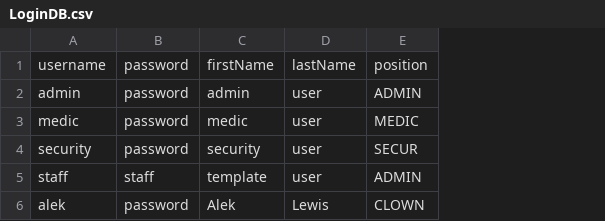
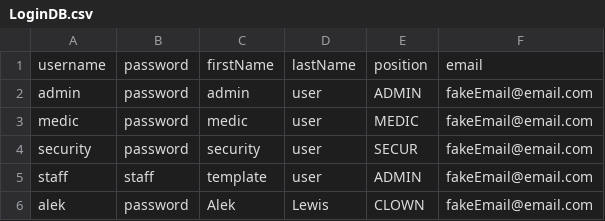
Before and after one commit to lokesh234/SoftwareEngineeringFinalProject, a CSV file: src/main/resources/csv_files/LoginDB.csv, drawn as a sheet; the diff names each change by its address in the sheet, - before the commit and + after, or states it on an @@ line.

Commit message:
added email

```diff
--- a/src/main/resources/csv_files/LoginDB.csv
+++ b/src/main/resources/csv_files/LoginDB.csv
+column F, rows 1-6: email | fakeEmail@email.com | fakeEmail@email.com | fakeEmail@email.com | fakeEmail@email.com | fakeEmail@email.com
```
Also changed, not shown: 6 other files.
